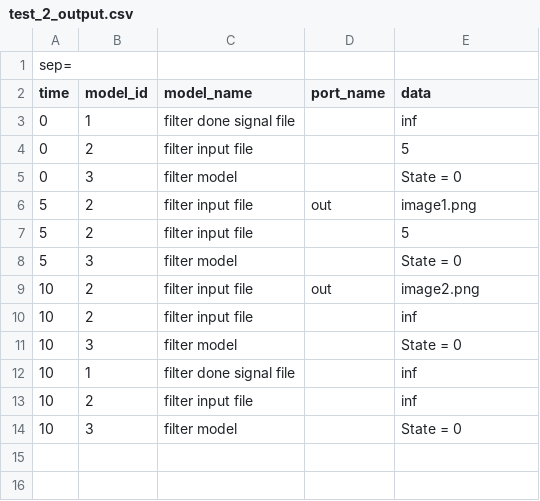
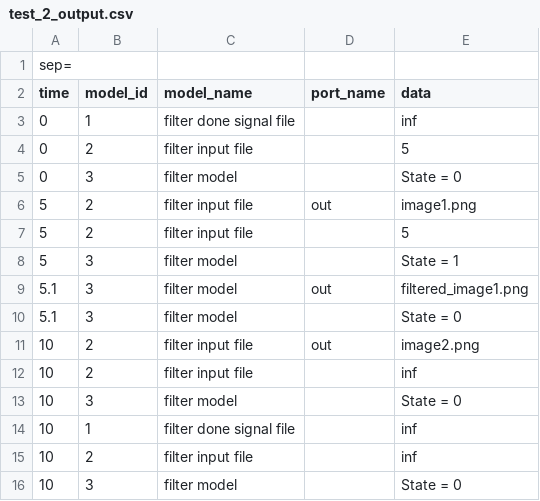
Before and after one commit to SajaFawagreh/devs-image-processing-system, a CSV file: log_files/filter/test_2_output.csv, drawn as a sheet.

Commit message:
Updated test logs

```diff
--- a/log_files/filter/test_2_output.csv
+++ b/log_files/filter/test_2_output.csv
@@ -7,3 +7,5 @@ time;model_id;model_name;port_name;data
 5;2;filter input file;;5
-5;3;filter model;;State = 0
+5;3;filter model;;State = 1
+5.1;3;filter model;out;filtered_image1.png
+5.1;3;filter model;;State = 0
 10;2;filter input file;out;image2.png
```
